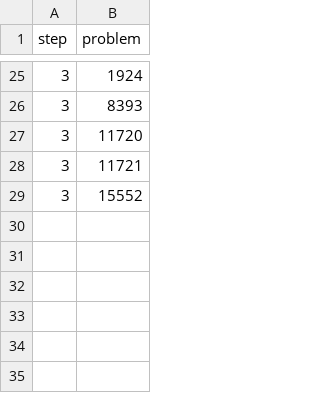
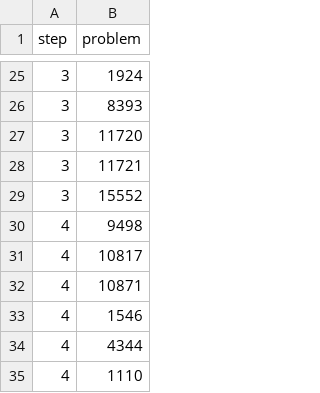
Before and after one commit to jeongnna/baekjoon, a CSV file: step.csv, drawn as a sheet; only a part is shown, gaps mark what is left out.

Commit message:
add problem list of step 4

```diff
--- a/step.csv
+++ b/step.csv
@@ -29 +29,7 @@ step,problem
 3,15552
+4,9498
+4,10817
+4,10871
+4,1546
+4,4344
+4,1110
```
